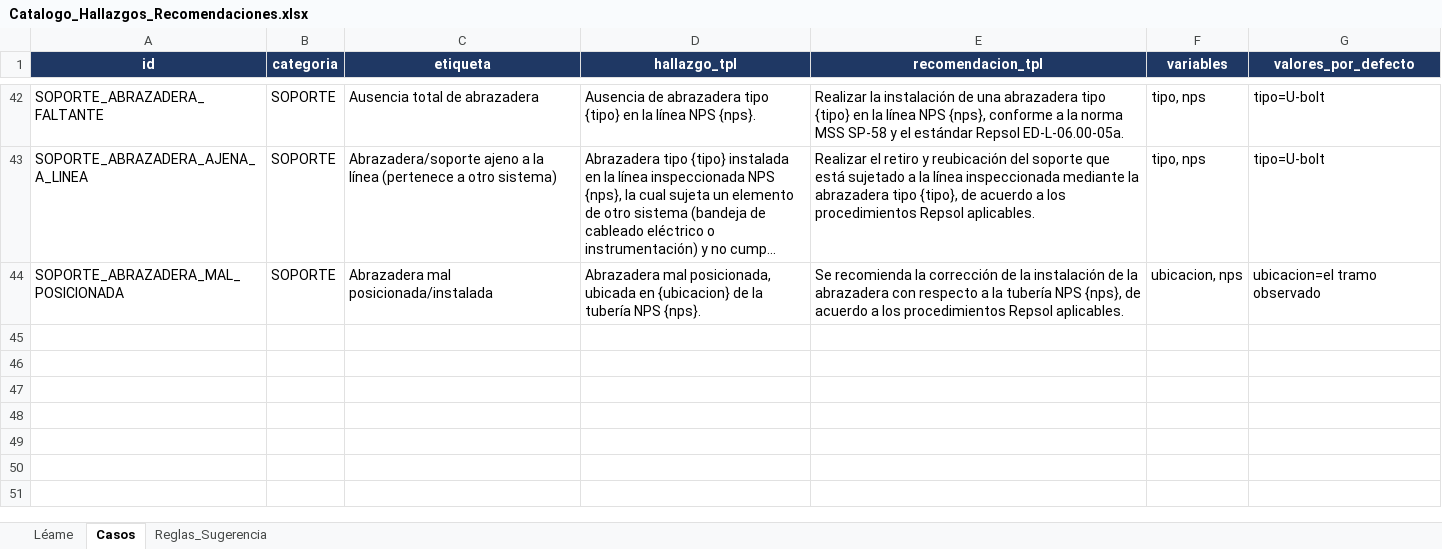
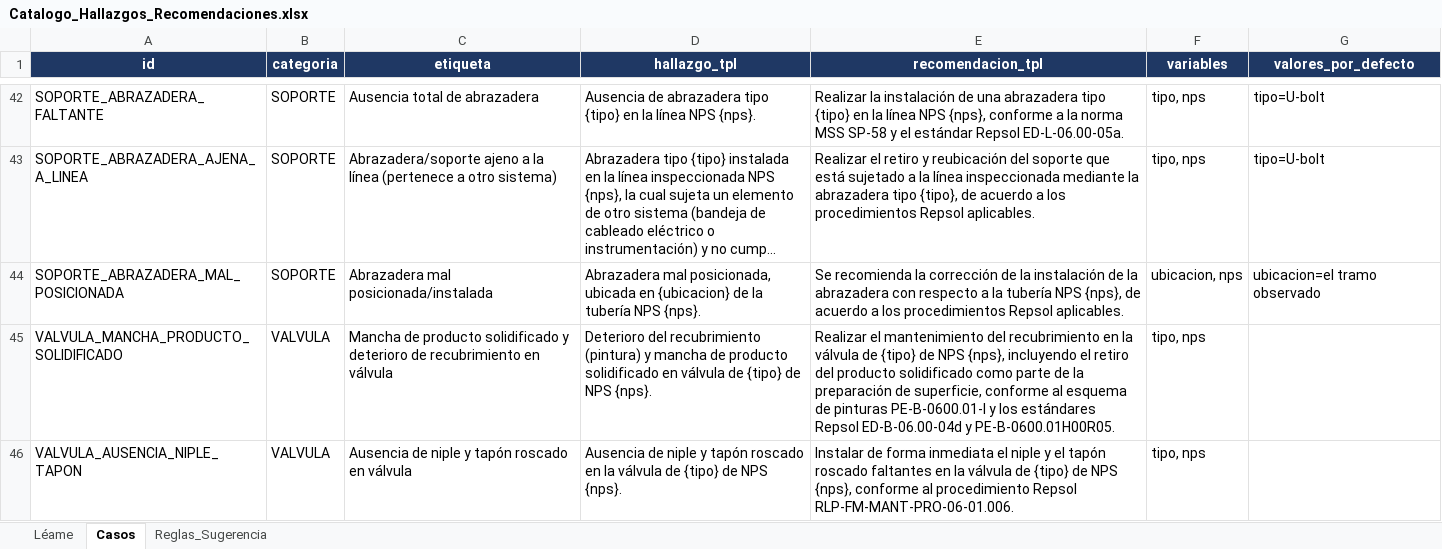
Before and after one commit to mpaifadelaguila-arch/control-informes, an Excel workbook: Catalogo_Hallazgos_Recomendaciones.xlsx, sheet Casos, drawn as a sheet; only a part is shown, gaps mark what is left out; long unchanged cells end in …; values as stored, in another font and other column widths than the file's, no borders; the diff names each change by its address in the sheet, - before the commit and + after, or states it on an @@ line.

```diff
--- a/Catalogo_Hallazgos_Recomendaciones.xlsx (sheet Casos)
+++ b/Catalogo_Hallazgos_Recomendaciones.xlsx (sheet Casos)
+row 45: VALVULA_MANCHA_PRODUCTO_SOLIDIFICADO | VALVULA | Mancha de producto solidificado y deterioro de recubrimiento en válvula | Deterioro del recubrimiento (pintura) y mancha de producto solidificado en válvula de {tipo} de NPS {nps}. | Realizar el mantenimiento del recubrimiento en la válvula de {tipo} de NPS {nps}, incluyendo el retiro del producto solidificado como parte de la preparación de superficie, conforme al esquema de pinturas PE-B-0600.01-I y los estándares Repsol ED-B-06.00-04d y PE-B-0600.01H00R05. | tipo, nps
+row 46: VALVULA_AUSENCIA_NIPLE_TAPON | VALVULA | Ausencia de niple y tapón roscado en válvula | Ausencia de niple y tapón roscado en la válvula de {tipo} de NPS {nps}. | Instalar de forma inmediata el niple y el tapón roscado faltantes en la válvula de {tipo} de NPS {nps}, conforme al procedimiento Repsol RLP-FM-MANT-PRO-06-01.006. | tipo, nps
```
Also changed, not shown: sheet Reglas_Sugerencia, 2 other files.
